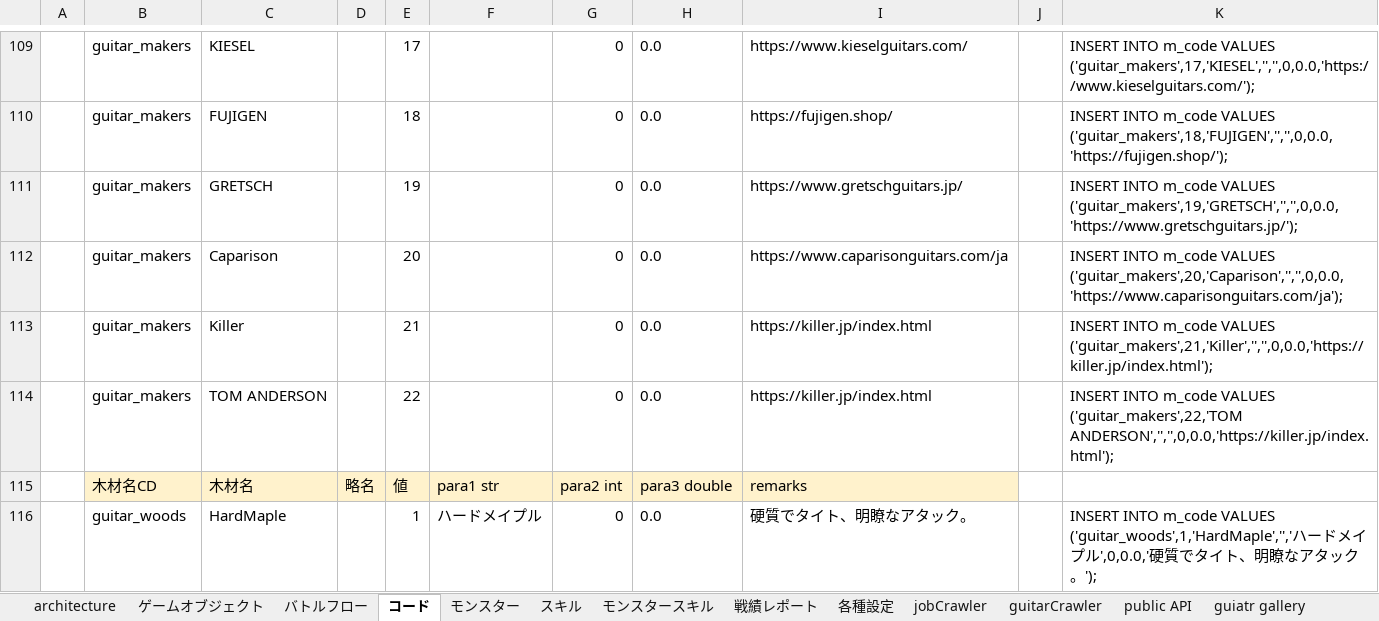
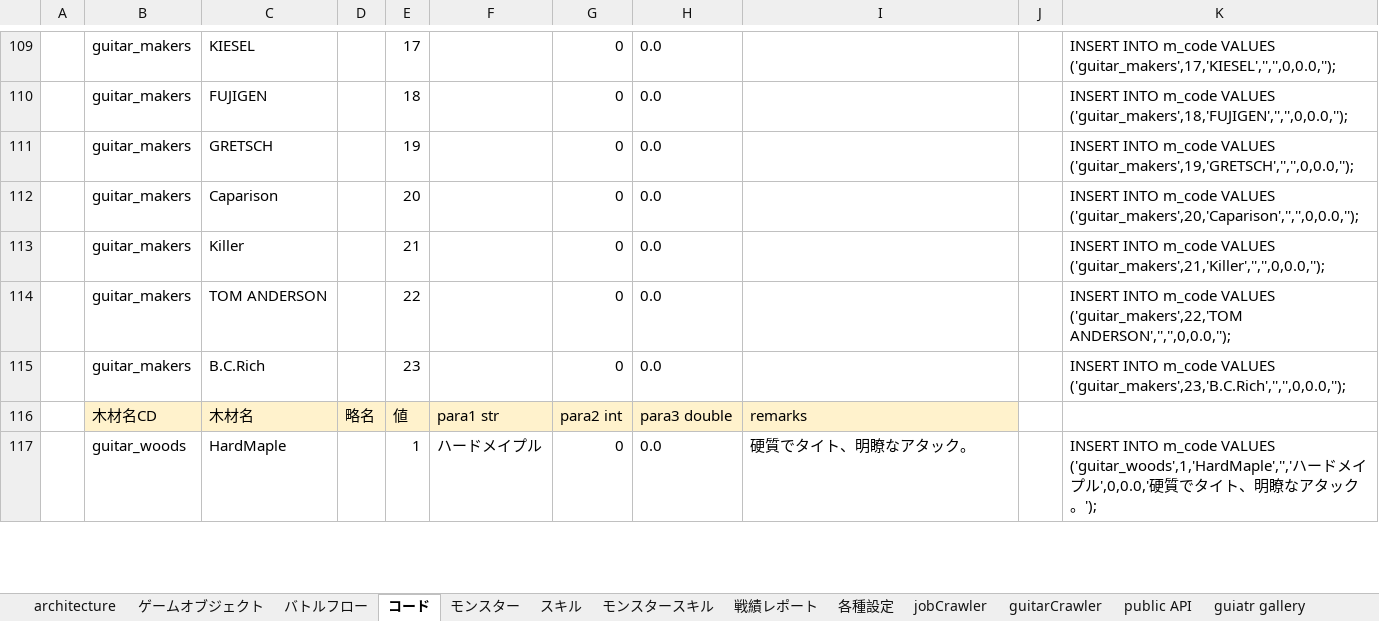
Before and after one commit to kazGear/portfolio, an Excel workbook: _docs/設計メモ.xlsx, sheet コード, drawn as a sheet; only a part is shown, gaps mark what is left out; values as stored, in another font and other column widths than the file's, no borders; the diff covers the shown part only; the diff names each change by its address in the sheet, - before the commit and + after, or states it on an @@ line.

Commit message:
guitar B.C.Rich 追加

```diff
--- a/_docs/設計メモ.xlsx (sheet コード)
+++ b/_docs/設計メモ.xlsx (sheet コード)
-I109: https://www.kieselguitars.com/
+I109: (empty)
-K109: …m_code VALUES ('guitar_makers',17,'KIESEL','','',0,0.0,'https://www.kieselguitars.com/');
+K109: …m_code VALUES ('guitar_makers',17,'KIESEL','','',0,0.0,'');
-I110: https://fujigen.shop/
+I110: (empty)
-K110: …m_code VALUES ('guitar_makers',18,'FUJIGEN','','',0,0.0,'https://fujigen.shop/');
+K110: …m_code VALUES ('guitar_makers',18,'FUJIGEN','','',0,0.0,'');
-I111: https://www.gretschguitars.jp/
+I111: (empty)
-K111: …m_code VALUES ('guitar_makers',19,'GRETSCH','','',0,0.0,'https://www.gretschguitars.jp/');
+K111: …m_code VALUES ('guitar_makers',19,'GRETSCH','','',0,0.0,'');
-I112: https://www.caparisonguitars.com/ja
+I112: (empty)
-K112: …m_code VALUES ('guitar_makers',20,'Caparison','','',0,0.0,'https://www.caparisonguitars.com/ja');
+K112: …m_code VALUES ('guitar_makers',20,'Caparison','','',0,0.0,'');
-I113:I114: https://killer.jp/index.html
+I113:I114: (empty)
-K113: …m_code VALUES ('guitar_makers',21,'Killer','','',0,0.0,'https://killer.jp/index.html');
+K113: …m_code VALUES ('guitar_makers',21,'Killer','','',0,0.0,'');
-K114: …VALUES ('guitar_makers',22,'TOM ANDERSON','','',0,0.0,'https://killer.jp/index.html');
+K114: …VALUES ('guitar_makers',22,'TOM ANDERSON','','',0,0.0,'');
+row 115:  | guitar_makers | B.C.Rich |  | 23 |  | 0 | 0.0 |  |  | INSERT INTO m_code VALUES ('guitar_makers',23,'B.C.Rich','','',0,0.0,'');
```
Also changed, not shown: 31 edited cells elsewhere in this sheet, formulas that keep their value, 3 other files.
